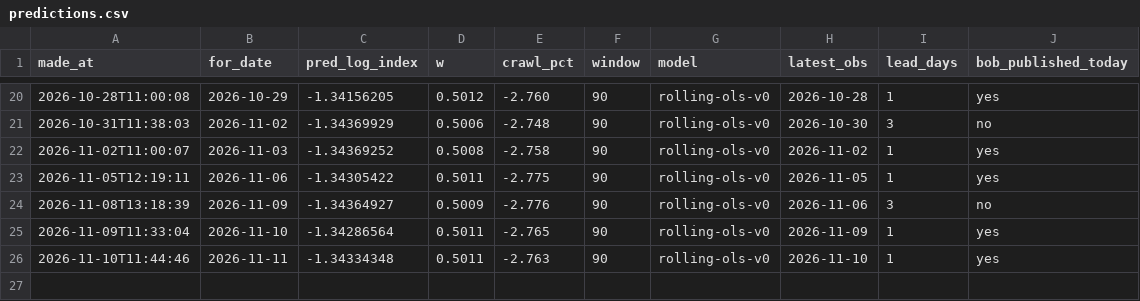
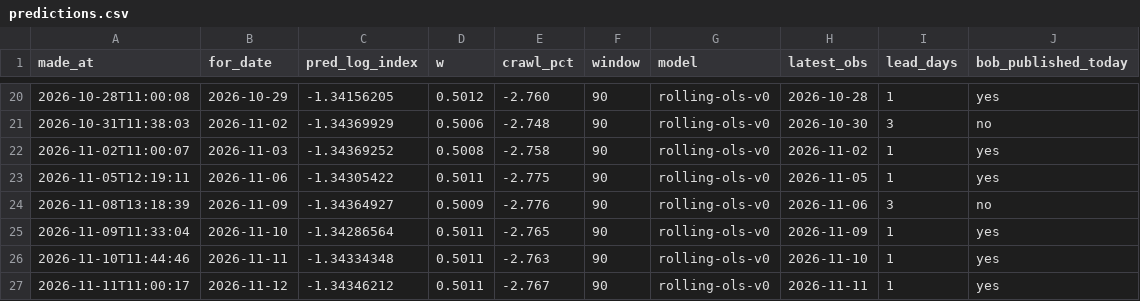
Before and after one commit to nnyashabradley-dot/tekanyetso, a CSV file: predictions.csv, drawn as a sheet; only a part is shown, gaps mark what is left out.

```diff
--- a/predictions.csv
+++ b/predictions.csv
@@ -26 +26,2 @@ made_at,for_date,pred_log_index,w,crawl_pct,window,model,latest_obs,lead_days,bo
 2026-11-10T11:44:46,2026-11-11,-1.34334348,0.5011,-2.763,90,rolling-ols-v0,2026-11-10,1,yes
+2026-11-11T11:00:17,2026-11-12,-1.34346212,0.5011,-2.767,90,rolling-ols-v0,2026-11-11,1,yes
```
Also changed, not shown: data/rates.csv, 2 other files.
